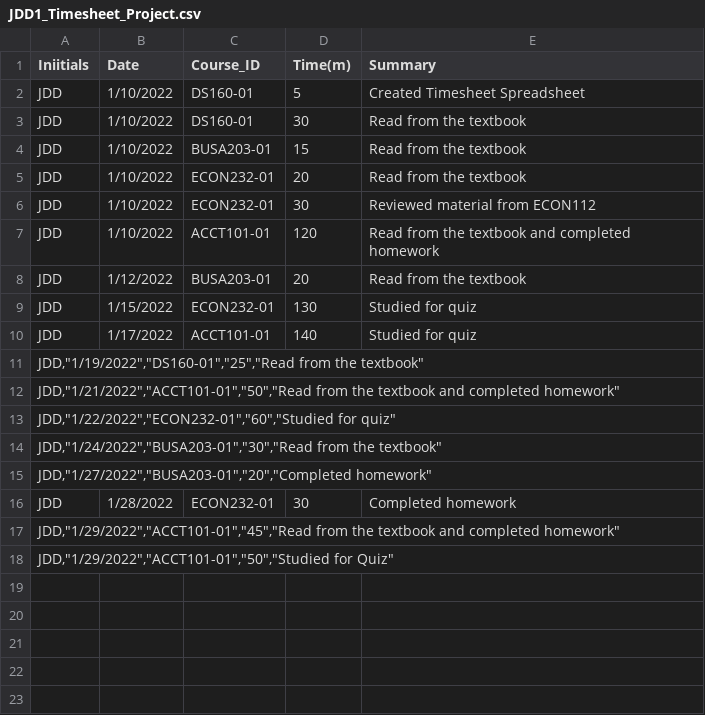
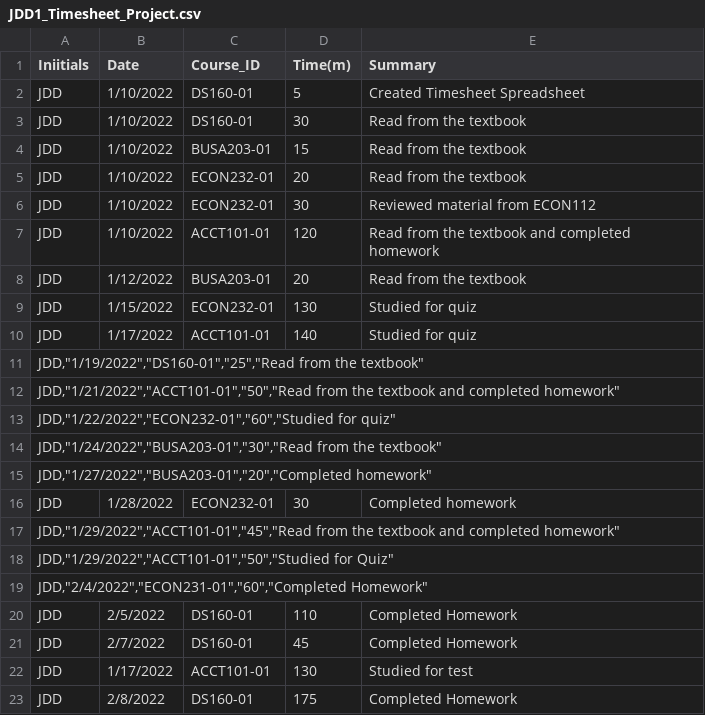
Before and after one commit to JDowBellarmine/JDD1_Timesheet_Project, a CSV file: JDD1_Timesheet_Project.csv, drawn as a sheet.

Commit message:
Update JDD1_Timesheet_Project.csv

```diff
--- a/JDD1_Timesheet_Project.csv
+++ b/JDD1_Timesheet_Project.csv
@@ -18 +18,6 @@
 "JDD,""1/29/2022"",""ACCT101-01"",""50"",""Studied for Quiz"""
+"JDD,""2/4/2022"",""ECON231-01"",""60"",""Completed Homework"""
+"JDD","2/5/2022","DS160-01","110","Completed Homework"
+"JDD","2/7/2022","DS160-01","45","Completed Homework"
+"JDD","1/17/2022","ACCT101-01","130","Studied for test"
+"JDD","2/8/2022","DS160-01","175","Completed Homework"
```
